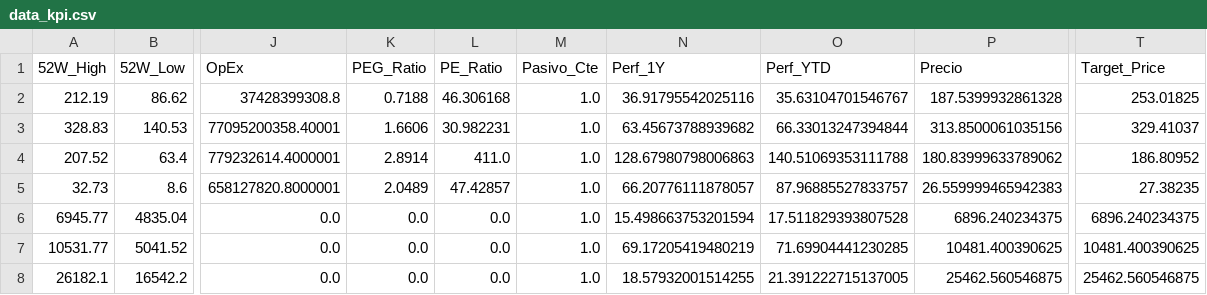
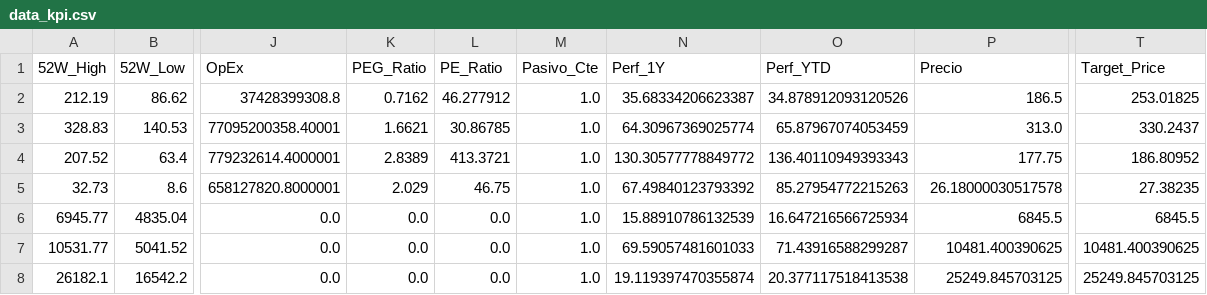
Before and after one commit to nicolasbobadillat/Indicadores, a CSV file: data_kpi.csv, drawn as a sheet; only a part is shown, gaps mark what is left out; the diff covers the shown part only; the diff names each change by its address in the sheet, - before the commit and + after, or states it on an @@ line.

```diff
--- a/data_kpi.csv
+++ b/data_kpi.csv
-K2 (PEG_Ratio): 0.7188
+K2 (PEG_Ratio): 0.7162
-L2 (PE_Ratio): 46.306168
+L2 (PE_Ratio): 46.277912
-N2 (Perf_1Y): 36.91795542025116
+N2 (Perf_1Y): 35.68334206623387
-O2 (Perf_YTD): 35.63104701546767
+O2 (Perf_YTD): 34.878912093120526
-P2 (Precio): 187.5399932861328
+P2 (Precio): 186.5
-K3 (PEG_Ratio): 1.6606
+K3 (PEG_Ratio): 1.6621
-L3 (PE_Ratio): 30.982231
+L3 (PE_Ratio): 30.86785
-N3 (Perf_1Y): 63.45673788939682
+N3 (Perf_1Y): 64.30967369025774
-O3 (Perf_YTD): 66.33013247394844
+O3 (Perf_YTD): 65.87967074053459
-P3 (Precio): 313.8500061035156
+P3 (Precio): 313.0
-T3 (Target_Price): 329.41037
+T3 (Target_Price): 330.2437
-K4 (PEG_Ratio): 2.8914
+K4 (PEG_Ratio): 2.8389
-L4 (PE_Ratio): 411.0
+L4 (PE_Ratio): 413.3721
-N4 (Perf_1Y): 128.67980798006863
+N4 (Perf_1Y): 130.30577778849772
-O4 (Perf_YTD): 140.51069353111788
+O4 (Perf_YTD): 136.40110949393343
-P4 (Precio): 180.83999633789062
+P4 (Precio): 177.75
-K5 (PEG_Ratio): 2.0489
+K5 (PEG_Ratio): 2.029
-L5 (PE_Ratio): 47.42857
+L5 (PE_Ratio): 46.75
-N5 (Perf_1Y): 66.20776111878057
+N5 (Perf_1Y): 67.49840123793392
-O5 (Perf_YTD): 87.96885527833757
+O5 (Perf_YTD): 85.27954772215263
-P5 (Precio): 26.559999465942383
+P5 (Precio): 26.18000030517578
-N6 (Perf_1Y): 15.498663753201594
+N6 (Perf_1Y): 15.88910786132539
-O6 (Perf_YTD): 17.511829393807528
+O6 (Perf_YTD): 16.647216566725934
-P6 (Precio): 6896.240234375
+P6 (Precio): 6845.5
-T6 (Target_Price): 6896.240234375
+T6 (Target_Price): 6845.5
-N7 (Perf_1Y): 69.17205419480219
+N7 (Perf_1Y): 69.59057481601033
-O7 (Perf_YTD): 71.69904441230285
+O7 (Perf_YTD): 71.43916588299287
-N8 (Perf_1Y): 18.57932001514255
+N8 (Perf_1Y): 19.119397470355874
-O8 (Perf_YTD): 21.391222715137005
+O8 (Perf_YTD): 20.377117518413538
-P8 (Precio): 25462.560546875
+P8 (Precio): 25249.845703125
-T8 (Target_Price): 25462.560546875
+T8 (Target_Price): 25249.845703125
```
Also changed, not shown: 85 edited cells elsewhere in this file, data_history.csv, data_macro.csv.
